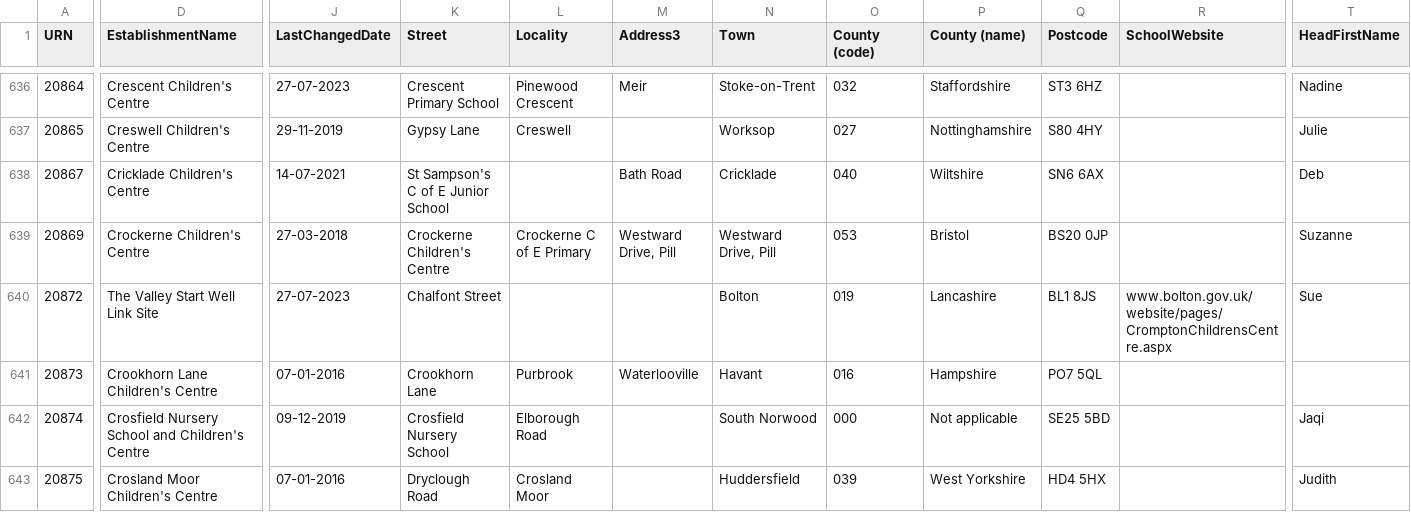
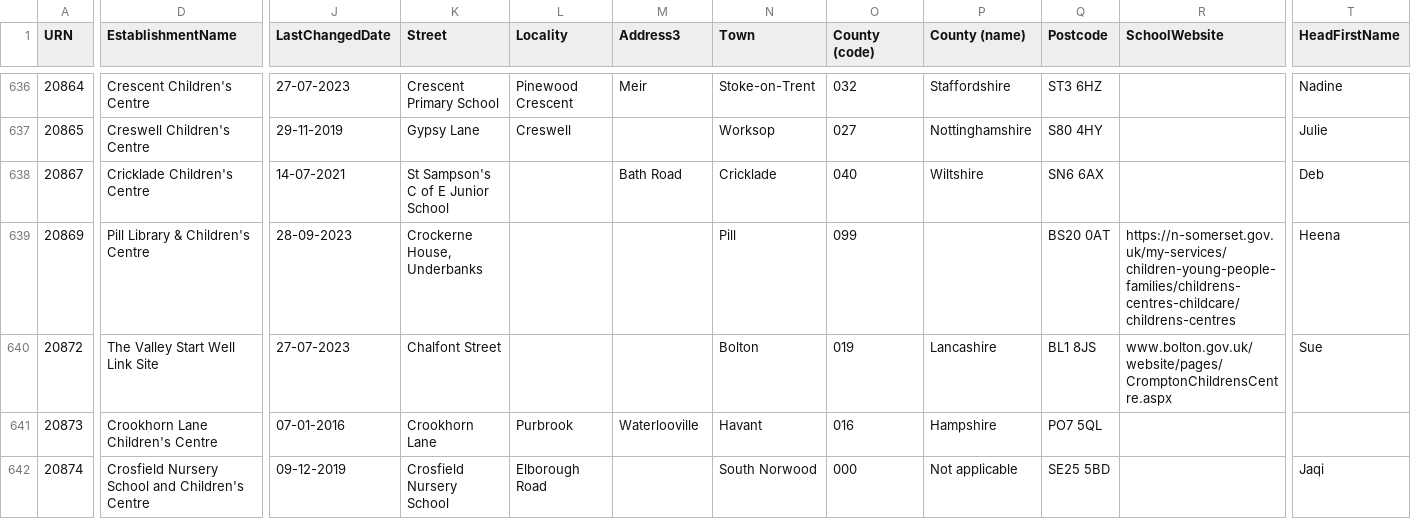
Before and after one commit to aircury/public-uk-education-data, a CSV file: edubase/childrens-centres/edubaseallchildrencentre.csv, drawn as a sheet; only a part is shown, gaps mark what is left out; the shorter side is filled out with more unchanged rows; the diff covers the shown part only; the diff names each change by its address in the sheet, - before the commit and + after, or states it on an @@ line.

Commit message:
[Cron] Updated Edubase

```diff
--- a/edubase/childrens-centres/edubaseallchildrencentre.csv
+++ b/edubase/childrens-centres/edubaseallchildrencentre.csv
-D639 (EstablishmentName): Crockerne Children's Centre
+D639 (EstablishmentName): Pill Library & Children's Centre
-J639 (LastChangedDate): 27-03-2018
+J639 (LastChangedDate): 28-09-2023
-K639 (Street): Crockerne Children's Centre
+K639 (Street): Crockerne House, Underbanks
-L639 (Locality): Crockerne C of E Primary
+L639 (Locality): (empty)
-M639 (Address3): Westward Drive, Pill
+M639 (Address3): (empty)
-N639 (Town): Westward Drive, Pill
+N639 (Town): Pill
-O639 (County (code)): 053
+O639 (County (code)): 099
-P639 (County (name)): Bristol
+P639 (County (name)): (empty)
-Q639 (Postcode): BS20 0JP
+Q639 (Postcode): BS20 0AT
-R639 (SchoolWebsite): (empty)
+R639 (SchoolWebsite): https://n-somerset.gov.uk/my-services/children-young-people-families/childrens-centres-childcare/childrens-centres
-T639 (HeadFirstName): Suzanne
+T639 (HeadFirstName): Heena
```
Also changed, not shown: 59 edited cells elsewhere in this file, 5 other files.
